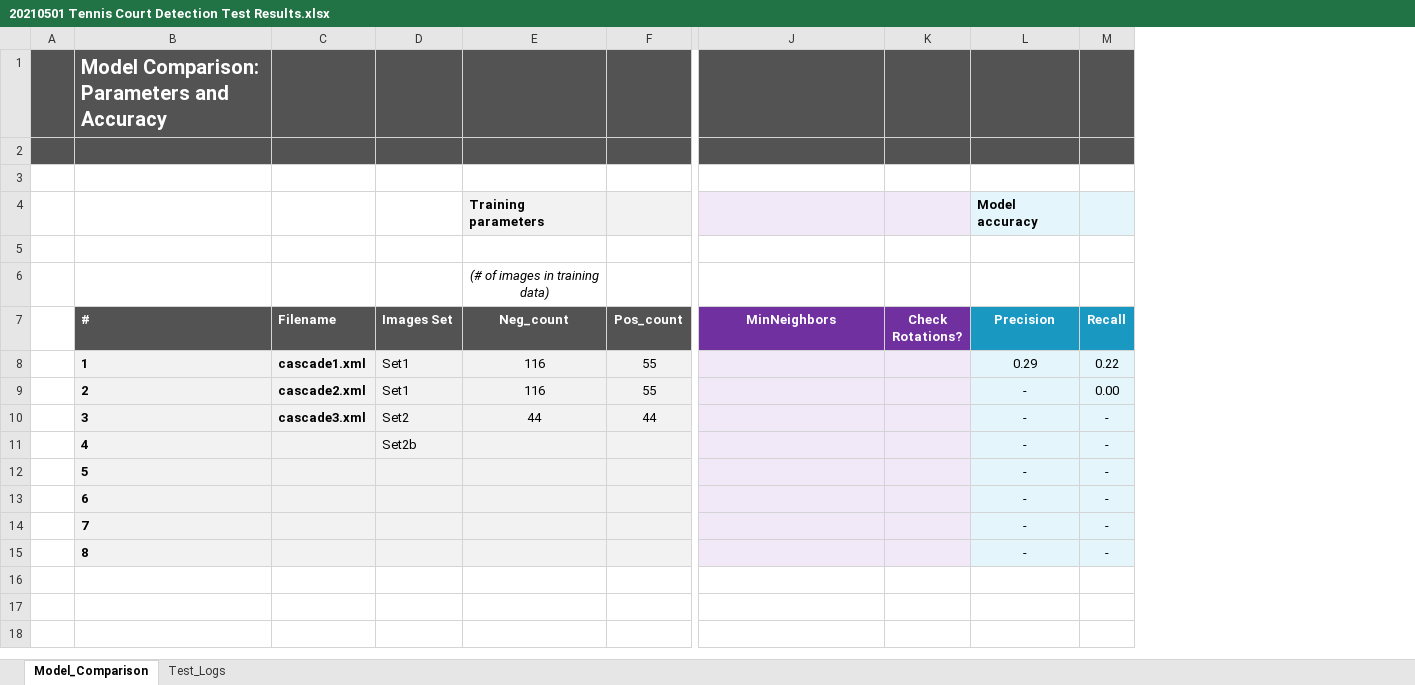
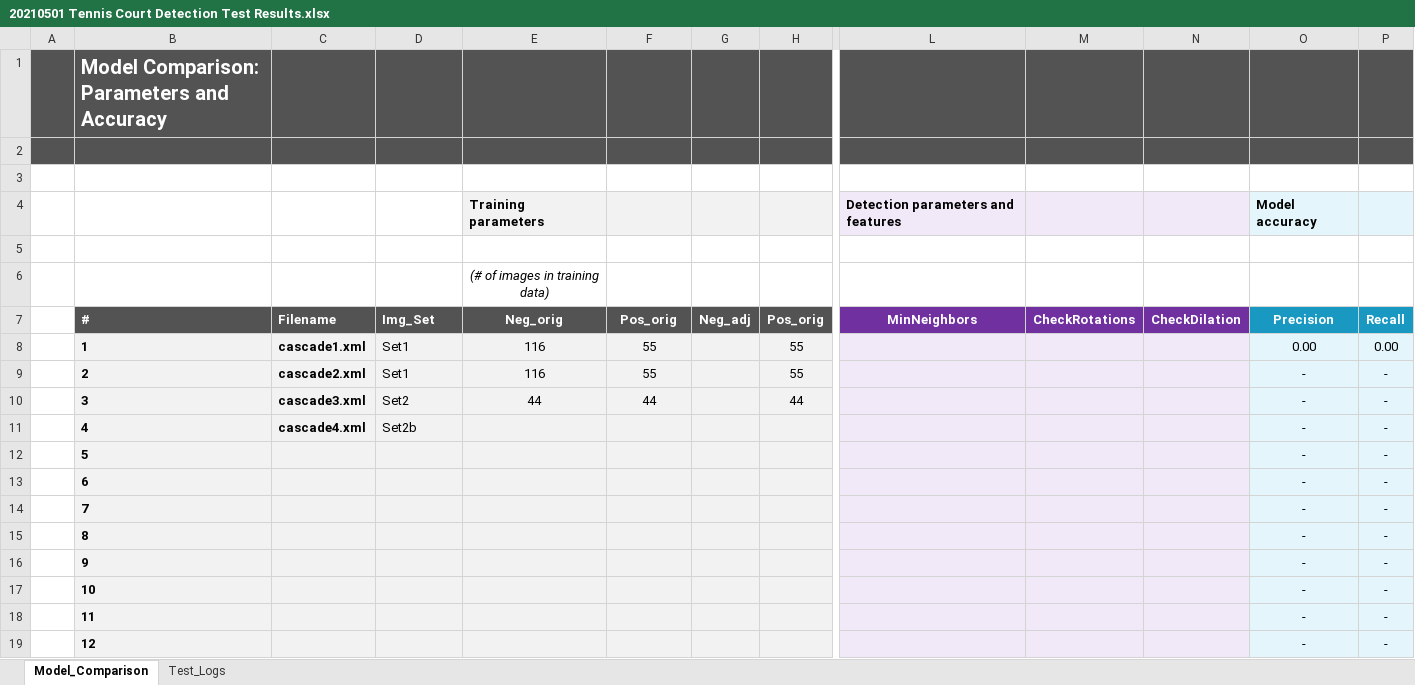
Before and after one commit to jerdavies/Tennis-Court-Detection, an Excel workbook: 20210501 Tennis Court Detection Test Results.xlsx, sheet Model_Comparison, drawn as a sheet; only a part is shown, gaps mark what is left out; values as stored, in another font and other column widths than the file's, no borders; charts and pictures not drawn; removed rows and columns are numbered as before the commit, all else as after; rows hold the shown columns only; the diff names each change by its address in the sheet, - before the commit and + after, or states it on an @@ line.

```diff
--- a/20210501 Tennis Court Detection Test Results.xlsx (sheet Model_Comparison)
+++ b/20210501 Tennis Court Detection Test Results.xlsx (sheet Model_Comparison)
+column G (Neg_adj), empty
+column H (Pos_orig), rows 8-10: 55 | 55 | 44
-column K (Check Rotations?), empty
+column M (CheckRotations), empty
@@ column N (CheckDilation) unhidden, empty @@
-L4 (MinNeighbors): (empty)
+L4 (MinNeighbors): Detection parameters and features
-D7: Images Set
+D7: Img_Set
-E7: Neg_count
+E7: Neg_orig
-F7: Pos_count
+F7: Pos_orig
-O8 (Precision): 0.29
+O8 (Precision): 0.00
-P8 (Recall): 0.22
+P8 (Recall): 0.00
-P9 (Recall): 0.00
+P9 (Recall): -
-C11 (Filename): (empty)
+C11 (Filename): cascade4.xml
+row 16:  | 9 |  |  |  |  |  |  |  |  |  | - | -
+row 17:  | 10 |  |  |  |  |  |  |  |  |  | - | -
+row 18:  | 11 |  |  |  |  |  |  |  |  |  | - | -
+row 19:  | 12 |  |  |  |  |  |  |  |  |  | - | -
```
Also changed, not shown: sheet Test_Logs, formulas that keep their value, hidden cells, charts or pictures, 19 other files.
